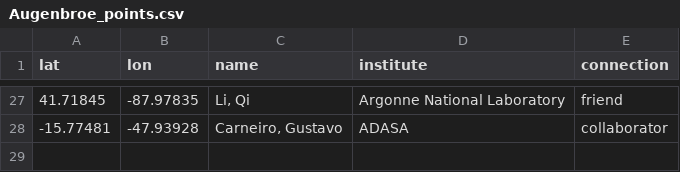
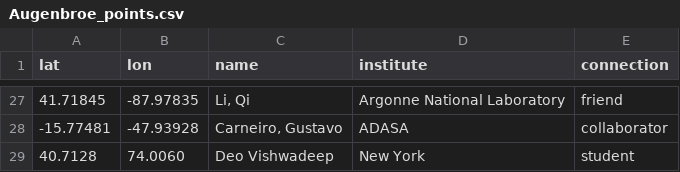
Before and after one commit to Remembrance-Fried/remembrance-fried.github.io, a CSV file: assets/Augenbroe_points.csv, drawn as a sheet; only a part is shown, gaps mark what is left out; the diff names each change by its address in the sheet, - before the commit and + after, or states it on an @@ line.

Commit message:
Update Augenbroe_points.csv

```diff
--- a/assets/Augenbroe_points.csv
+++ b/assets/Augenbroe_points.csv
+row 29: 40.7128 | 74.0060 | Deo Vishwadeep | New York | student
```
